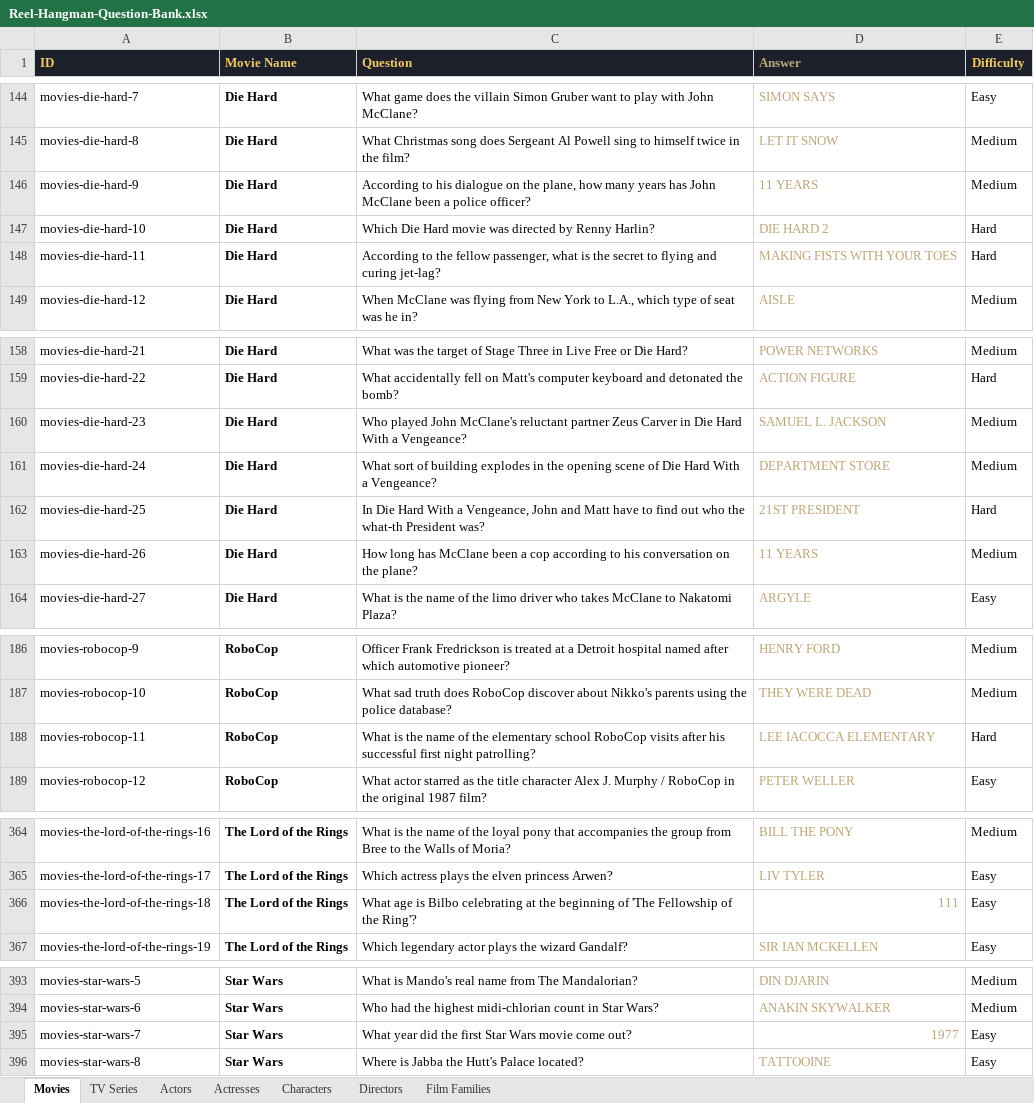
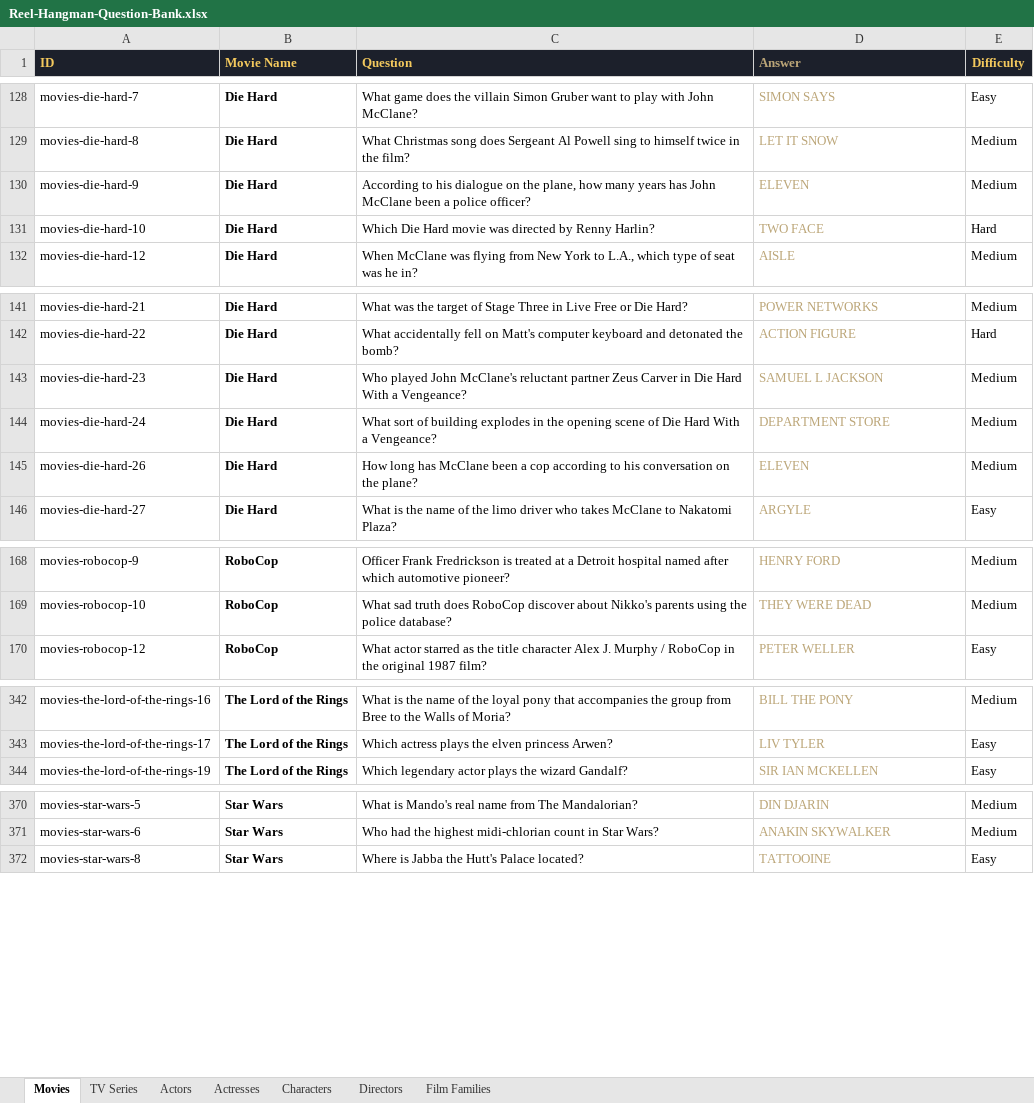
Before and after one commit to tommyalan1111/hangmanapp, an Excel workbook: docs/Reel-Hangman-Question-Bank.xlsx, sheet Movies, drawn as a sheet; only a part is shown, gaps mark what is left out; values as stored, in another font and other column widths than the file's, no borders; removed rows and columns are numbered as before the commit, all else as after; the diff covers the shown part only; the diff names each change by its address in the sheet, - before the commit and + after, or states it on an @@ line.

```diff
--- a/docs/Reel-Hangman-Question-Bank.xlsx (sheet Movies)
+++ b/docs/Reel-Hangman-Question-Bank.xlsx (sheet Movies)
-D130 (Answer): 11 YEARS
+D130 (Answer): ELEVEN
-D131 (Answer): DIE HARD 2
+D131 (Answer): TWO FACE
-row 148: movies-die-hard-11 | Die Hard | According to the fellow passenger, what is the secret to flying and curing jet-lag? | MAKING FISTS WITH YOUR TOES | Hard
-D143 (Answer): SAMUEL L. JACKSON
+D143 (Answer): SAMUEL L JACKSON
-row 162: movies-die-hard-25 | Die Hard | In Die Hard With a Vengeance, John and Matt have to find out who the what-th President was? | 21ST PRESIDENT | Hard
-D145 (Answer): 11 YEARS
+D145 (Answer): ELEVEN
-row 188: movies-robocop-11 | RoboCop | What is the name of the elementary school RoboCop visits after his successful first night patrolling? | LEE IACOCCA ELEMENTARY | Hard
-row 366: movies-the-lord-of-the-rings-18 | The Lord of the Rings | What age is Bilbo celebrating at the beginning of 'The Fellowship of the Ring'? | 111 | Easy
-row 395: movies-star-wars-7 | Star Wars | What year did the first Star Wars movie come out? | 1977 | Easy
```
Also changed, not shown: 21 removed rows and 4 edited cells elsewhere in this sheet, sheet TV Series, 24 other files.
